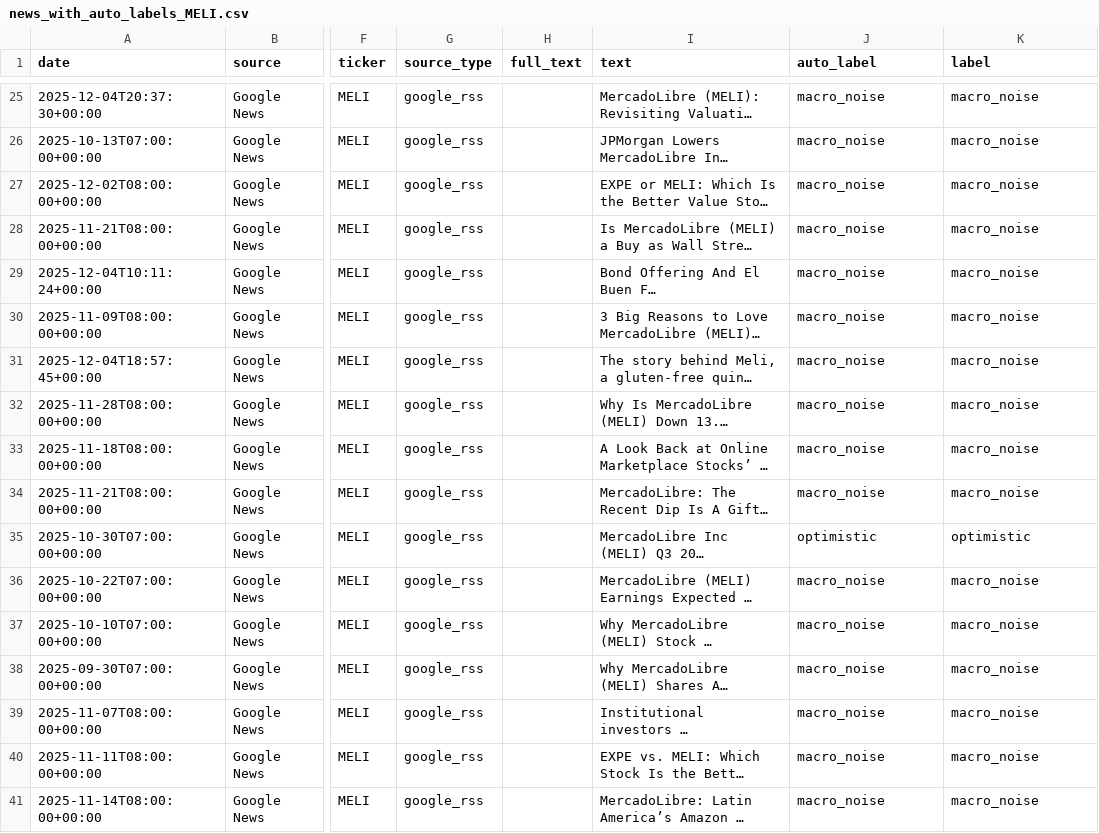
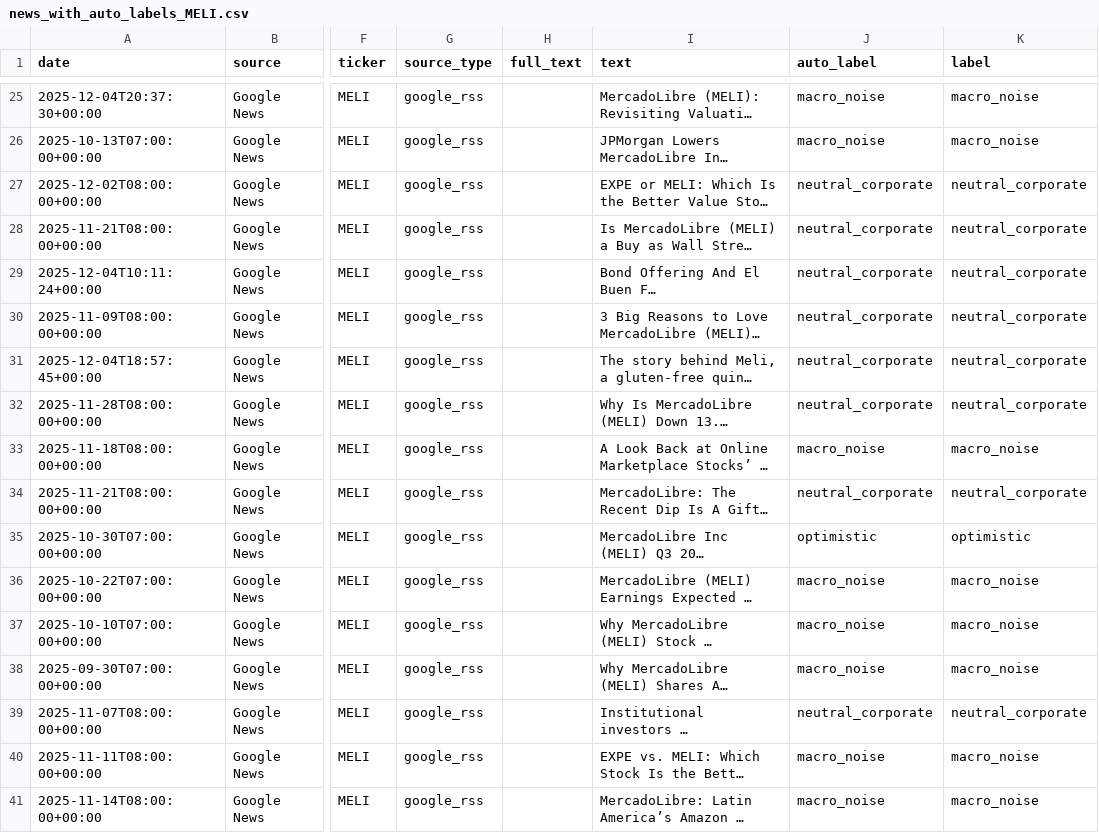
Before and after one commit to asychikova/StockNarrativeDetector, a CSV file: data/news_with_auto_labels_MELI.csv, drawn as a sheet; only a part is shown, gaps mark what is left out; long unchanged cells end in …; the diff covers the shown part only; the diff names each change by its address in the sheet, - before the commit and + after, or states it on an @@ line.

```diff
--- a/data/news_with_auto_labels_MELI.csv
+++ b/data/news_with_auto_labels_MELI.csv
-J27:J32 (auto_label): macro_noise
+J27:J32 (auto_label): neutral_corporate
-K27:K32 (label): macro_noise
+K27:K32 (label): neutral_corporate
-J34 (auto_label): macro_noise
+J34 (auto_label): neutral_corporate
-K34 (label): macro_noise
+K34 (label): neutral_corporate
-J39 (auto_label): macro_noise
+J39 (auto_label): neutral_corporate
-K39 (label): macro_noise
+K39 (label): neutral_corporate
```
Also changed, not shown: 60 edited cells elsewhere in this file, data/news_with_auto_labels_AAPL.csv, data/news_with_auto_labels_NVDA.csv, 2 other files.
